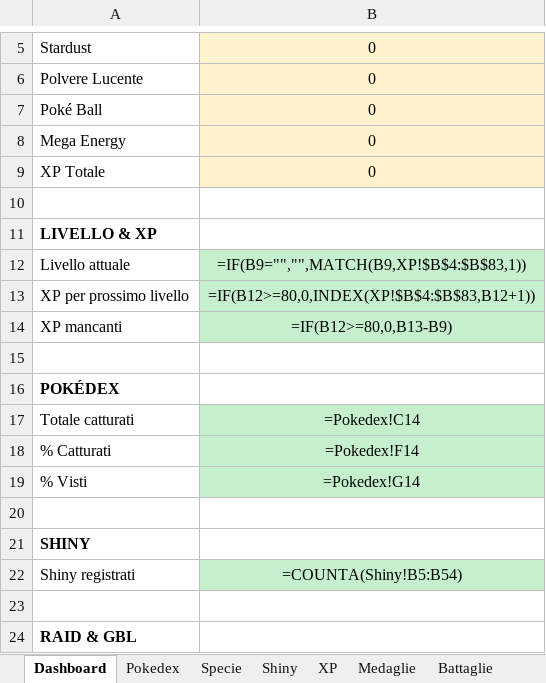
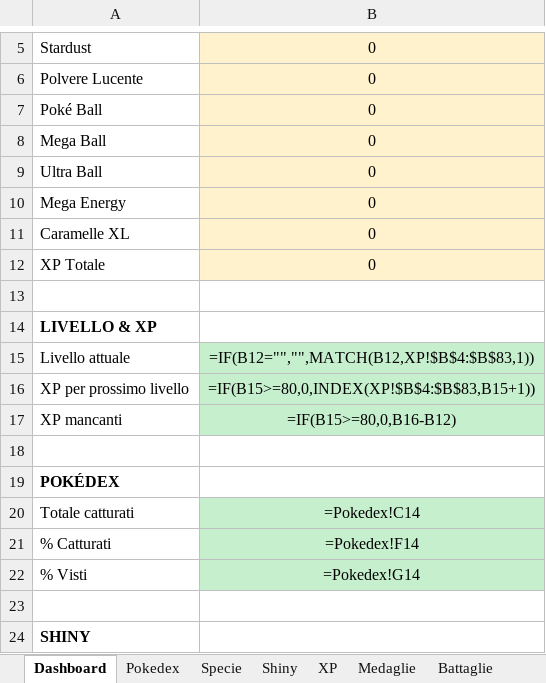
Before and after one commit to notaxeltv/pokemon-go-tracker, an Excel workbook: PokemonGO_Tracker.xlsx, sheet Dashboard, drawn as a sheet; only a part is shown, gaps mark what is left out; the shorter side is filled out with more unchanged rows; values as stored, in another font and other column widths than the file's, no borders; formulas without a stored value are shown as written; addresses are those after the commit; the diff names each change by its address in the sheet, - before the commit and + after, or states it on an @@ line.

```diff
--- a/PokemonGO_Tracker.xlsx (sheet Dashboard)
+++ b/PokemonGO_Tracker.xlsx (sheet Dashboard)
+row 8: Mega Ball | 0
+row 9: Ultra Ball | 0
+row 11: Caramelle XL | 0
-B15: =IF(B9="","",MATCH(B9,XP!$B$4:$B$83,1))
+B15: =IF(B12="","",MATCH(B12,XP!$B$4:$B$83,1))
-B16: =IF(B12>=80,0,INDEX(XP!$B$4:$B$83,B12+1))
+B16: =IF(B15>=80,0,INDEX(XP!$B$4:$B$83,B15+1))
-B17: =IF(B12>=80,0,B13-B9)
+B17: =IF(B15>=80,0,B16-B12)
```
Also changed, not shown: other sheet tabs, 12 other files.
